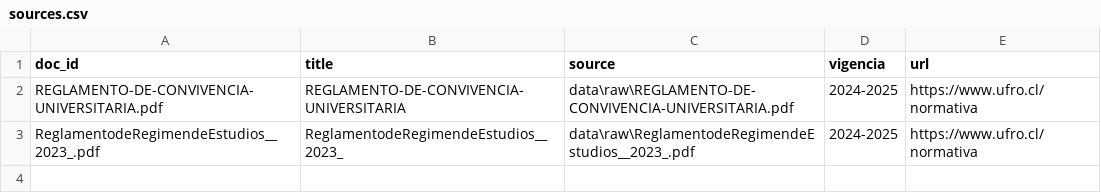
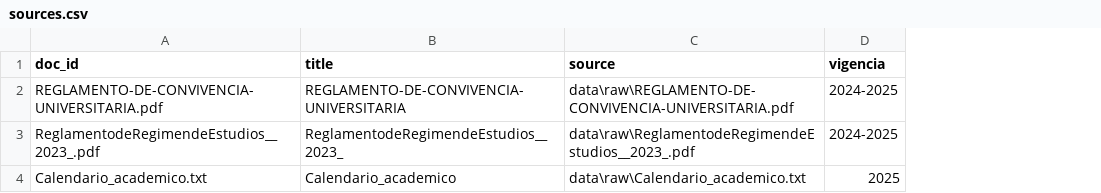
Before and after one commit to DaniAlejandro1/ChatBot-Esp-III, a CSV file: data/sources.csv, drawn as a sheet; removed rows and columns are numbered as before the commit, all else as after; the diff names each change by its address in the sheet, - before the commit and + after, or states it on an @@ line.

```diff
--- a/data/sources.csv
+++ b/data/sources.csv
-column E (url), rows 2-3: https://www.ufro.cl/normativa | https://www.ufro.cl/normativa
+row 4: Calendario_academico.txt | Calendario_academico | data\raw\Calendario_academico.txt | 2025
```
Also changed, not shown: 4 other files.
